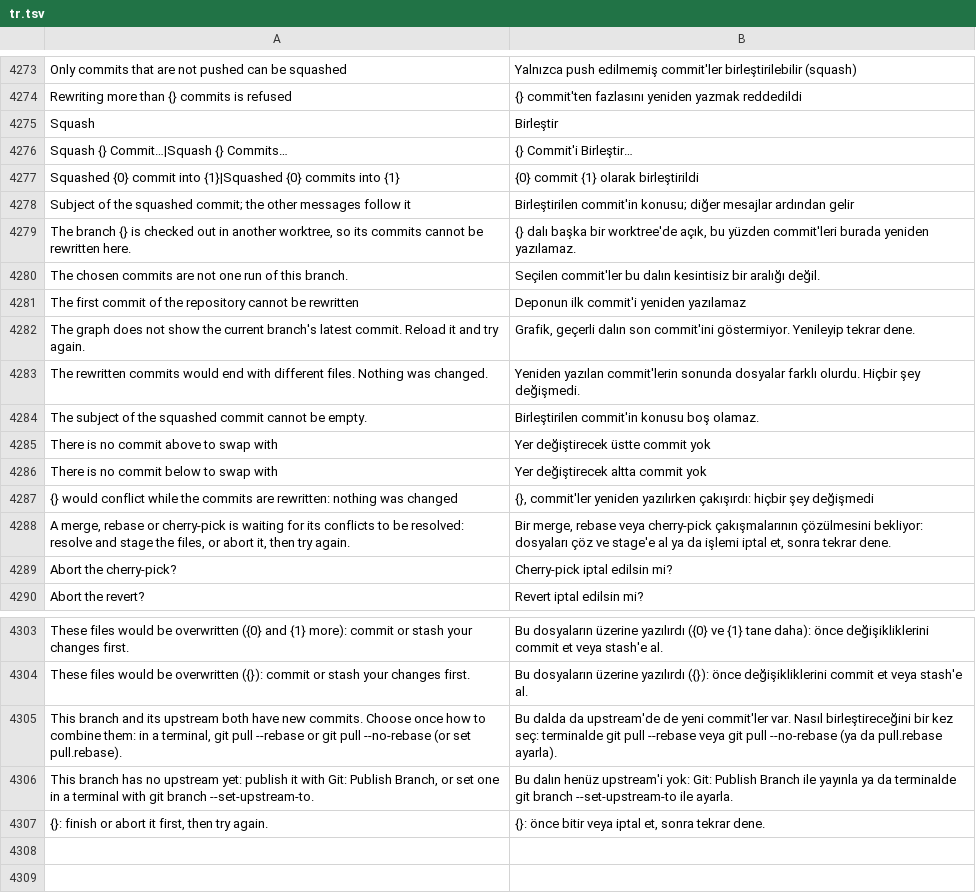
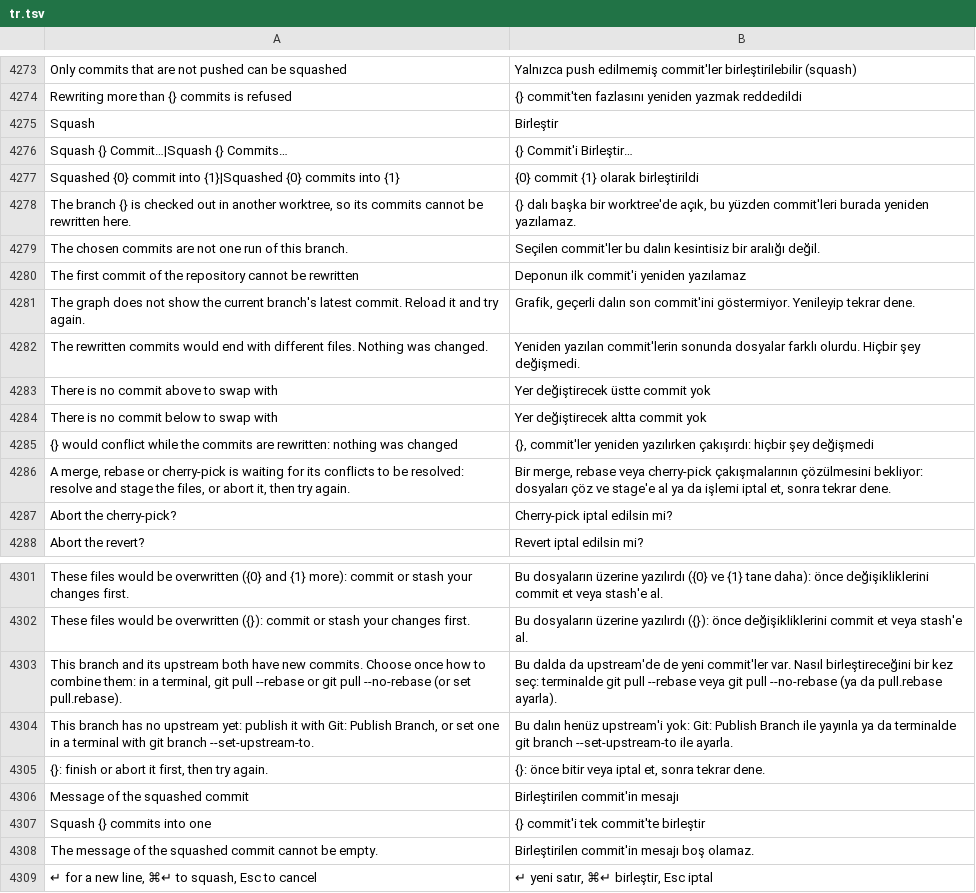
Before and after one commit to doancan/codeyard, a TSV file: crates/app/locales/tr.tsv, drawn as a sheet; only a part is shown, gaps mark what is left out; removed rows and columns are numbered as before the commit, all else as after; ↵ is a line break in a cell; the diff names each change by its address in the sheet, - before the commit and + after, or states it on an @@ line.

Commit message:
feat: squash edits the whole message in a multi-line card

```diff
--- a/crates/app/locales/tr.tsv
+++ b/crates/app/locales/tr.tsv
-row 4278: Subject of the squashed commit; the other messages follow it | Birleştirilen commit'in konusu; diğer mesajlar ardından gelir
-row 4284: The subject of the squashed commit cannot be empty. | Birleştirilen commit'in konusu boş olamaz.
+row 4306: Message of the squashed commit | Birleştirilen commit'in mesajı
+row 4307: Squash {} commits into one | {} commit'i tek commit'te birleştir
+row 4308: The message of the squashed commit cannot be empty. | Birleştirilen commit'in mesajı boş olamaz.
+row 4309: ↵ for a new line, ⌘↵ to squash, Esc to cancel | ↵ yeni satır, ⌘↵ birleştir, Esc iptal
```
Also changed, not shown: crates/app/locales/template.tsv, 12 other files.
